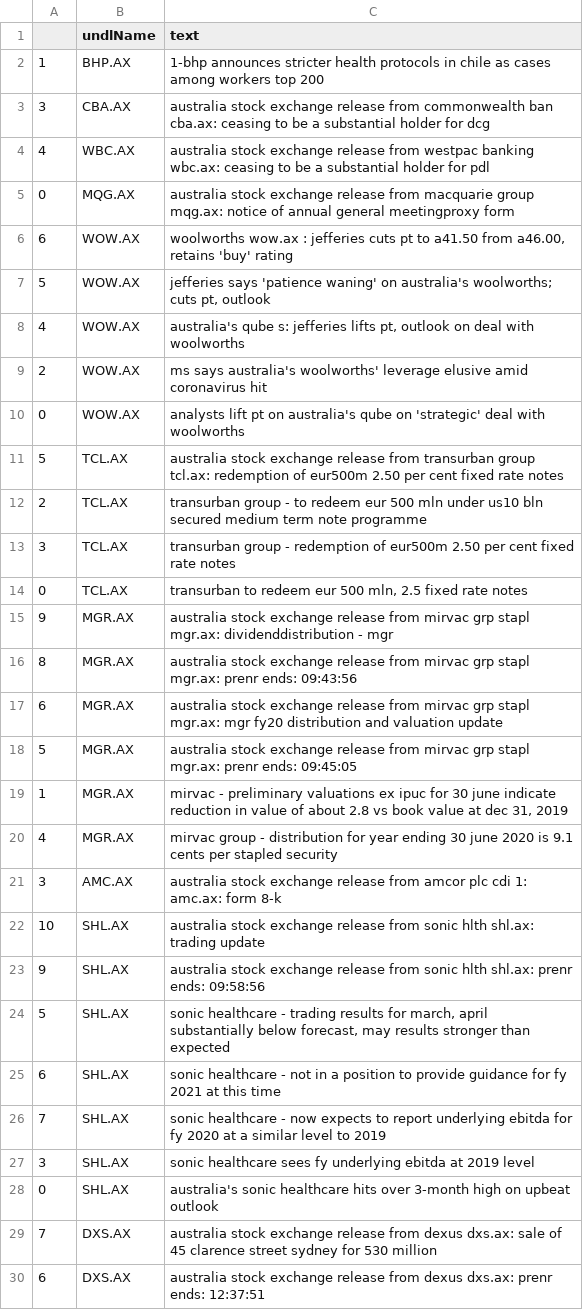
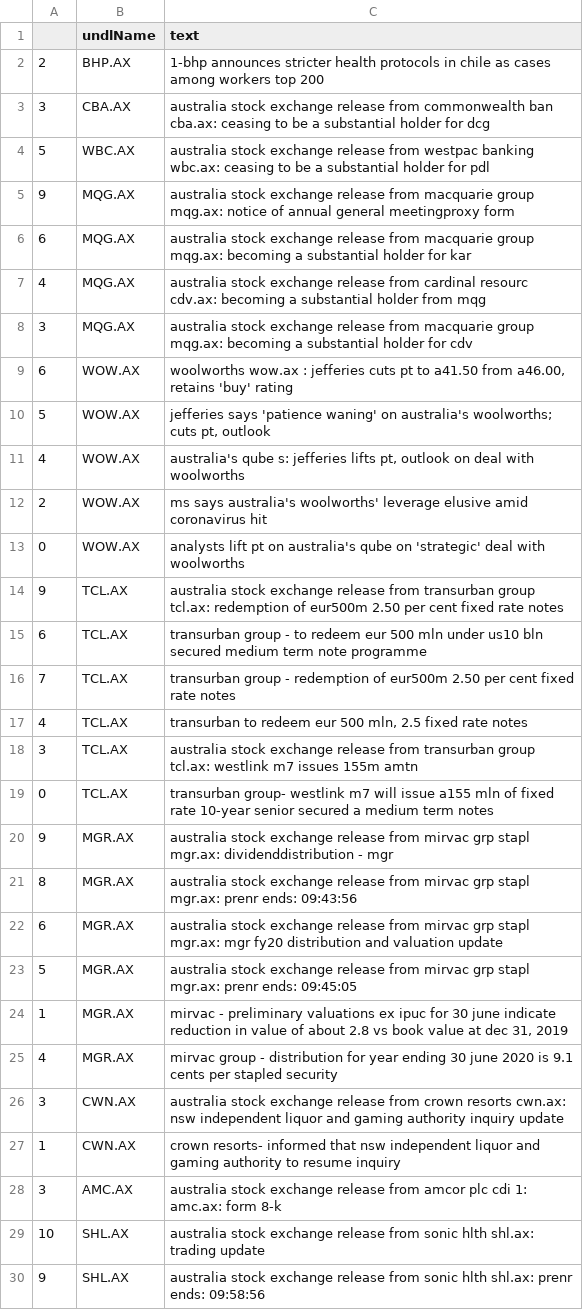
Before and after one commit to hoichunlaw/EventDriven, a CSV file: result/2020-06-24_AX.csv, drawn as a sheet; only a part is shown; the shorter side is filled out with more unchanged rows.

Commit message:
scheduled commit

```diff
--- a/result/2020-06-24_AX.csv
+++ b/result/2020-06-24_AX.csv
@@ -1,6 +1,9 @@
 ,undlName,text
-1,BHP.AX,1-bhp announces stricter health protocols in chile as cases among workers top 200
+2,BHP.AX,1-bhp announces stricter health protocols in chile as cases among workers top 200
 3,CBA.AX,australia stock exchange release from commonwealth ban cba.ax: ceasing to be a substantial holder for dcg
-4,WBC.AX,australia stock exchange release from westpac banking wbc.ax: ceasing to be a substantial holder for pdl
-0,MQG.AX,australia stock exchange release from macquarie group mqg.ax: notice of annual general meetingproxy form
+5,WBC.AX,australia stock exchange release from westpac banking wbc.ax: ceasing to be a substantial holder for pdl
+9,MQG.AX,australia stock exchange release from macquarie group mqg.ax: notice of annual general meetingproxy form
+6,MQG.AX,australia stock exchange release from macquarie group mqg.ax: becoming a substantial holder for kar
+4,MQG.AX,australia stock exchange release from cardinal resourc cdv.ax: becoming a substantial holder from mqg
+3,MQG.AX,australia stock exchange release from macquarie group mqg.ax: becoming a substantial holder for cdv
 6,WOW.AX,"woolworths wow.ax : jefferies cuts pt to a41.50 from a46.00, retains 'buy' rating"
@@ -10,6 +13,8 @@
 0,WOW.AX,analysts lift pt on australia's qube on 'strategic' deal with woolworths
-5,TCL.AX,australia stock exchange release from transurban group tcl.ax: redemption of eur500m 2.50 per cent fixed rate notes
-2,TCL.AX,transurban group - to redeem eur 500 mln under us10 bln secured medium term note programme
-3,TCL.AX,transurban group - redemption of eur500m 2.50 per cent fixed rate notes
-0,TCL.AX,"transurban to redeem eur 500 mln, 2.5 fixed rate notes"
+9,TCL.AX,australia stock exchange release from transurban group tcl.ax: redemption of eur500m 2.50 per cent fixed rate notes
+6,TCL.AX,transurban group - to redeem eur 500 mln under us10 bln secured medium term note programme
+7,TCL.AX,transurban group - redemption of eur500m 2.50 per cent fixed rate notes
+4,TCL.AX,"transurban to redeem eur 500 mln, 2.5 fixed rate notes"
+3,TCL.AX,australia stock exchange release from transurban group tcl.ax: westlink m7 issues 155m amtn
+0,TCL.AX,transurban group- westlink m7 will issue a155 mln of fixed rate 10-year senior secured a medium term notes
 9,MGR.AX,australia stock exchange release from mirvac grp stapl mgr.ax: dividenddistribution - mgr
@@ -20,2 +25,4 @@
 4,MGR.AX,mirvac group - distribution for year ending 30 june 2020 is 9.1 cents per stapled security
+3,CWN.AX,australia stock exchange release from crown resorts cwn.ax: nsw independent liquor and gaming authority inquiry update
+1,CWN.AX,crown resorts- informed that nsw independent liquor and gaming authority to resume inquiry
 3,AMC.AX,australia stock exchange release from amcor plc cdi 1: amc.ax: form 8-k
```
